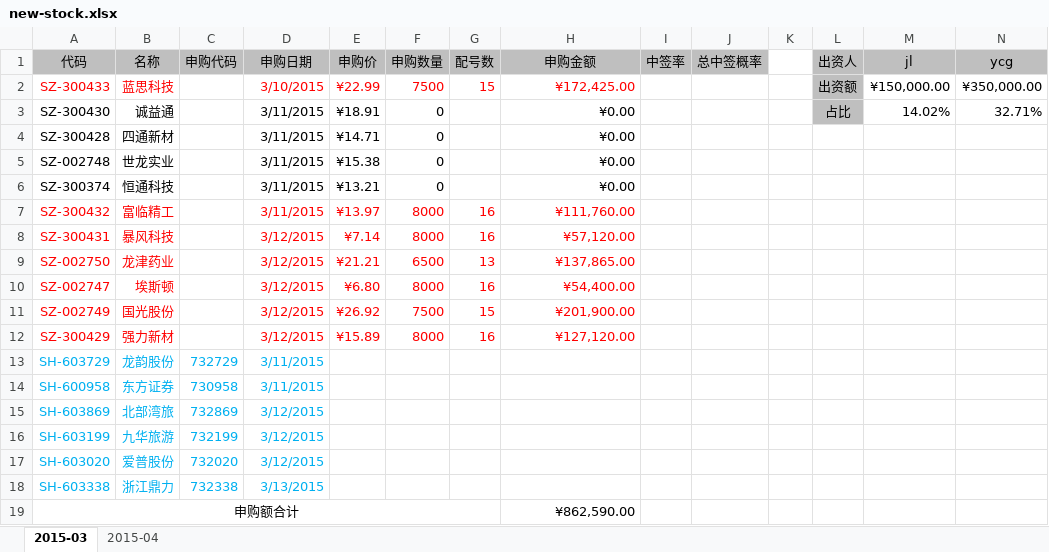
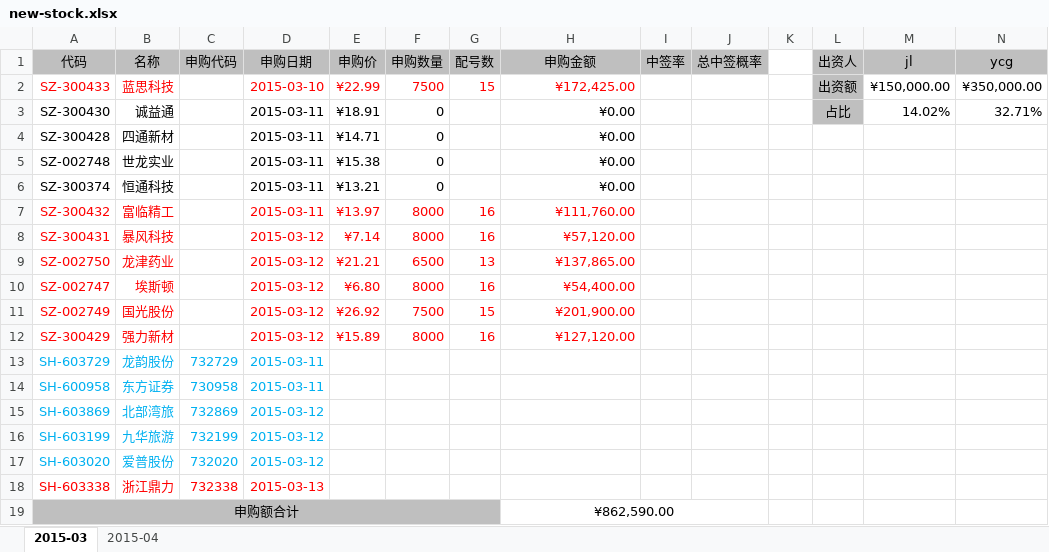
Before and after one commit to mindwind/my-draft, an Excel workbook: investment/new-stock.xlsx, sheet 2015-03, drawn as a sheet; only a part is shown; values as stored, in another font and other column widths than the file's, no borders; the diff names each change by its address in the sheet, - before the commit and + after, or states it on an @@ line.

Commit message:
fix - 日期格式修改

```diff
--- a/investment/new-stock.xlsx (sheet 2015-03)
+++ b/investment/new-stock.xlsx (sheet 2015-03)
-D2 (申购日期): 3/10/2015
+D2 (申购日期): 2015-03-10
-D3:D7 (申购日期): 3/11/2015
+D3:D7 (申购日期): 2015-03-11
-D8:D12 (申购日期): 3/12/2015
+D8:D12 (申购日期): 2015-03-12
-D13:D14 (申购日期): 3/11/2015
+D13:D14 (申购日期): 2015-03-11
-D15:D17 (申购日期): 3/12/2015
+D15:D17 (申购日期): 2015-03-12
-A18:D18 text colour: #00B0F0
+A18:D18 text colour: #FF0000
-D18 (申购日期): 3/13/2015
+D18 (申购日期): 2015-03-13
-A19:G19 fill: none
+A19:G19 fill: #BFBFBF
-H19 alignment: right
+H19 alignment: center
+H19:J19 merged
```
